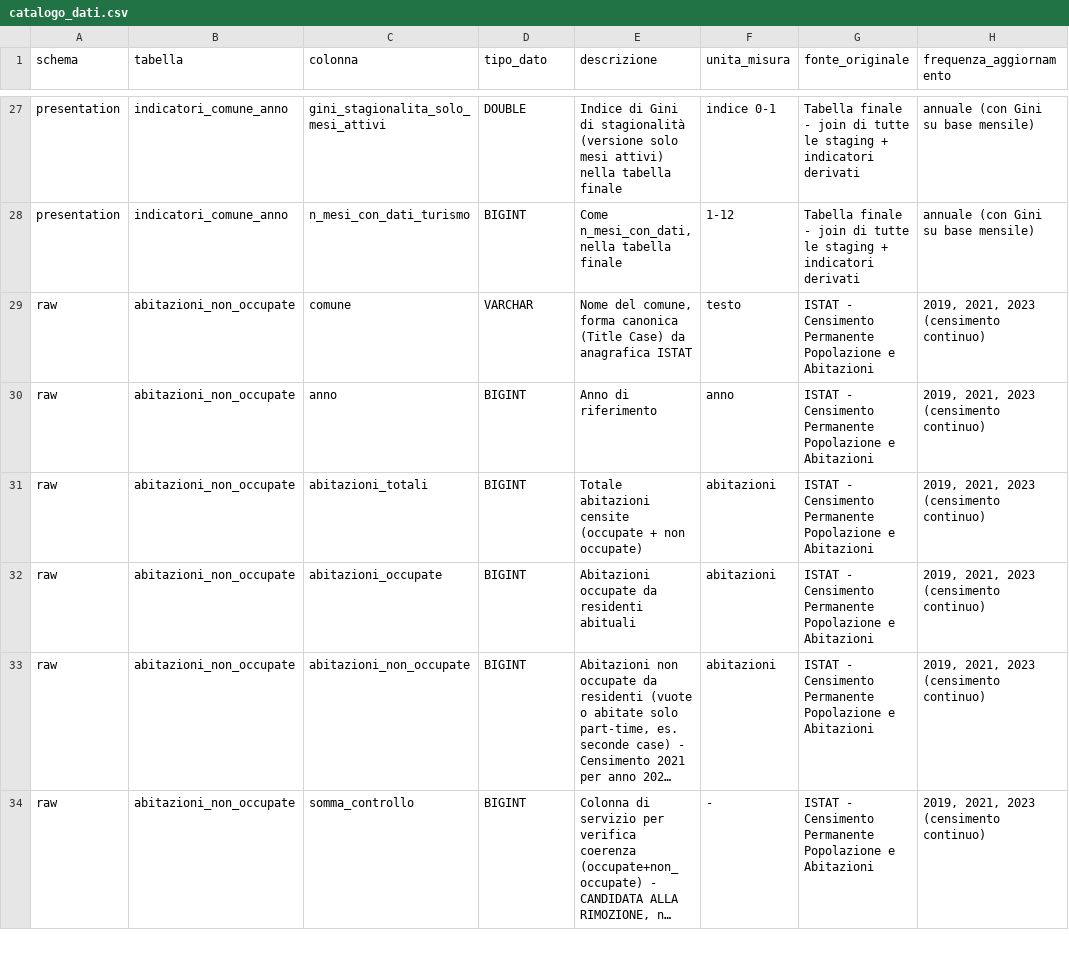
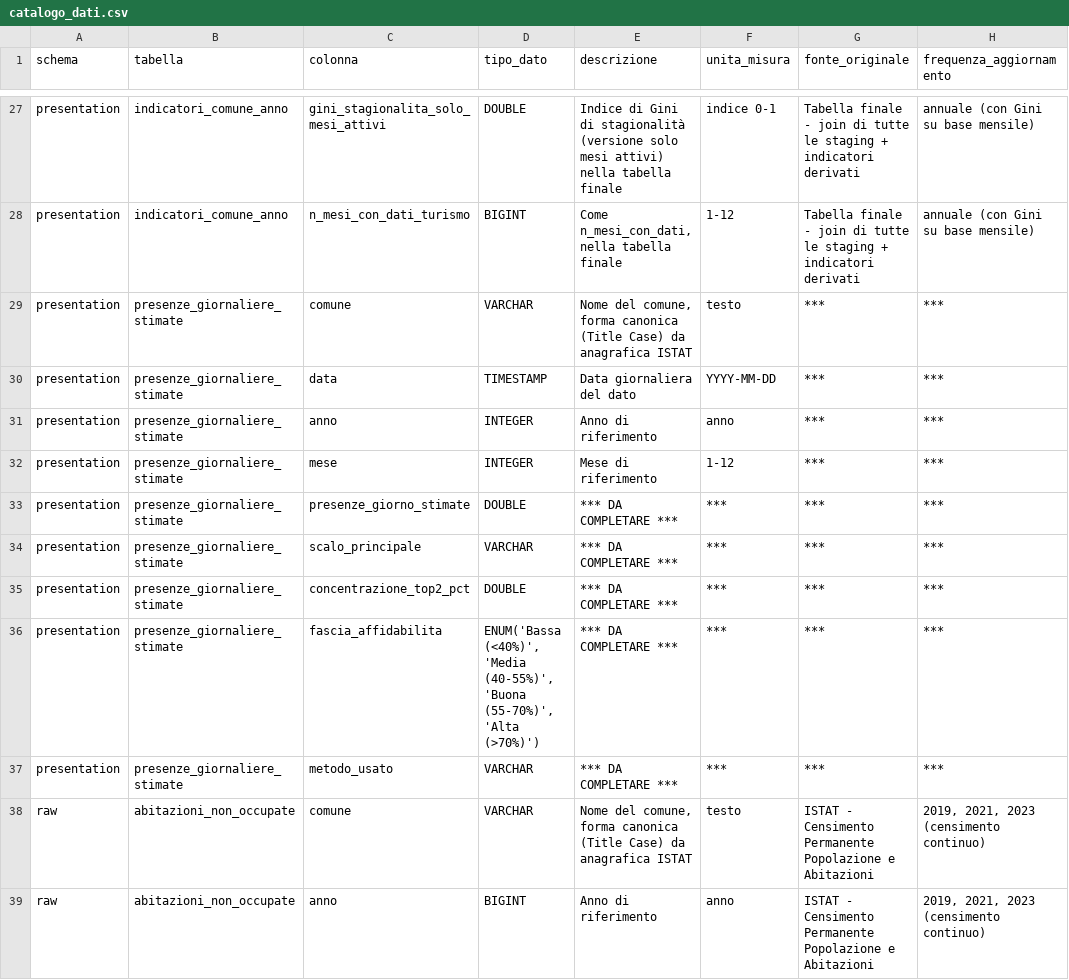
Before and after one commit to AlessandroCravidi/sardegna-overtourism-aida26, a CSV file: data/presentation/catalogo_dati.csv, drawn as a sheet; only a part is shown, gaps mark what is left out; the shorter side is filled out with more unchanged rows; long unchanged cells end in ….

```diff
--- a/data/presentation/catalogo_dati.csv
+++ b/data/presentation/catalogo_dati.csv
@@ -28,2 +28,11 @@ presentation,indicatori_comune_anno,gini_stagionalita_solo_mesi_attivi,DOUBLE,In
 presentation,indicatori_comune_anno,n_mesi_con_dati_turismo,BIGINT,"Come n_mesi_con_dati, nella tabella finale",1-12,Tabella finale - join di tutte le staging + indicatori derivati,annuale (con Gini su base mensile)
+presentation,presenze_giornaliere_stimate,comune,VARCHAR,"Nome del comune, forma canonica (Title Case) da anagrafica ISTAT",testo,***,***
+presentation,presenze_giornaliere_stimate,data,TIMESTAMP,Data giornaliera del dato,YYYY-MM-DD,***,***
+presentation,presenze_giornaliere_stimate,anno,INTEGER,Anno di riferimento,anno,***,***
+presentation,presenze_giornaliere_stimate,mese,INTEGER,Mese di riferimento,1-12,***,***
+presentation,presenze_giornaliere_stimate,presenze_giorno_stimate,DOUBLE,*** DA COMPLETARE ***,***,***,***
+presentation,presenze_giornaliere_stimate,scalo_principale,VARCHAR,*** DA COMPLETARE ***,***,***,***
+presentation,presenze_giornaliere_stimate,concentrazione_top2_pct,DOUBLE,*** DA COMPLETARE ***,***,***,***
+presentation,presenze_giornaliere_stimate,fascia_affidabilita,"ENUM('Bassa (<40%)', 'Media (40-55%)', 'Buona (55-70%)', 'Alta (>70%)')",*** DA COMPLETARE ***,***,***,***
+presentation,presenze_giornaliere_stimate,metodo_usato,VARCHAR,*** DA COMPLETARE ***,***,***,***
 raw,abitazioni_non_occupate,comune,VARCHAR,"Nome del comune, forma canonica (Title Case) da anagrafica ISTAT",testo,ISTAT - Censimento Permanente Popolazione e Abitazioni,"2019, 2021, 2023 (censimento continuo)"
```
Also changed, not shown: 10 other files.
